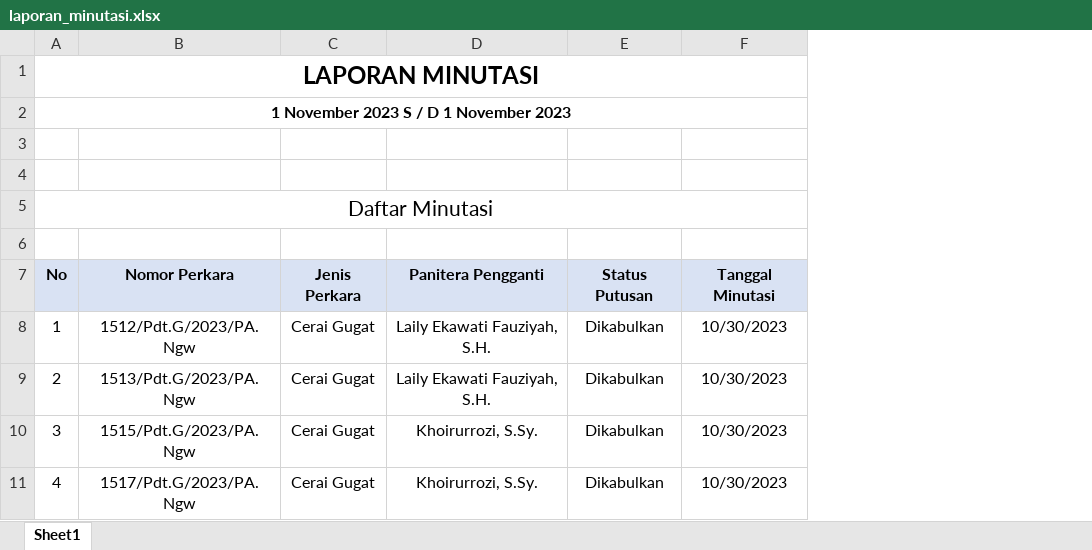
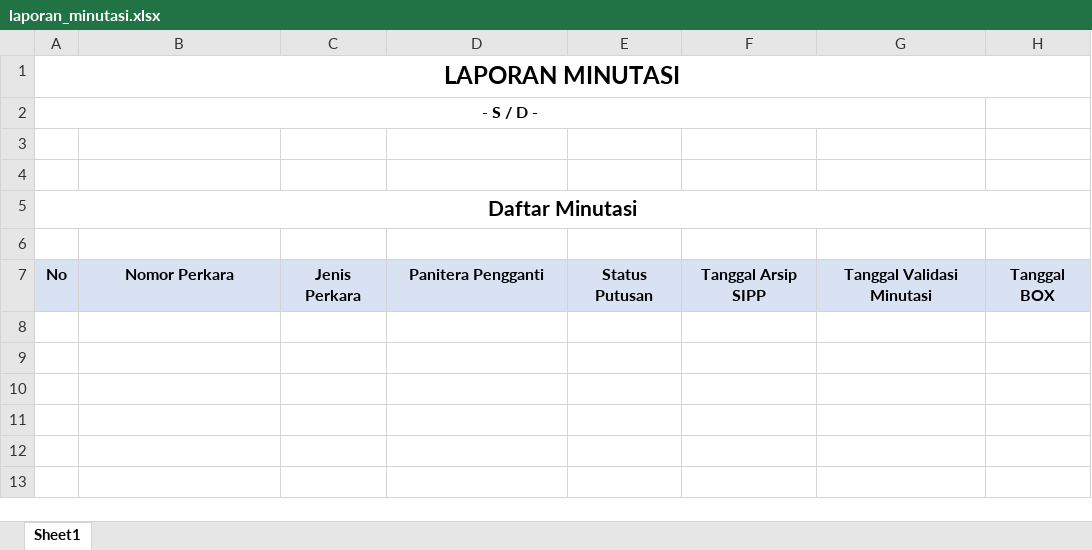
Before and after one commit to helmizaki/earsip, an Excel workbook: template/laporan/laporan_minutasi.xlsx, sheet Sheet1, drawn as a sheet; values as stored, in another font and other column widths than the file's, no borders; removed rows and columns are numbered as before the commit, all else as after; the diff names each change by its address in the sheet, - before the commit and + after, or states it on an @@ line.

```diff
--- a/template/laporan/laporan_minutasi.xlsx (sheet Sheet1)
+++ b/template/laporan/laporan_minutasi.xlsx (sheet Sheet1)
-column F, row 7: Tanggal Minutasi
+column F, row 7: Tanggal Arsip SIPP
+column G, row 7: Tanggal Validasi Minutasi
+column H, row 7: Tanggal BOX
-A2: 1 November 2023 S / D 1 November 2023
+A2: - S / D -
-A5 bold: off
+A5 bold: on
-row 8: 1 | 1512/Pdt.G/2023/PA.Ngw | Cerai Gugat | Laily Ekawati Fauziyah, S.H. | Dikabulkan | 10/30/2023
-row 9: 2 | 1513/Pdt.G/2023/PA.Ngw | Cerai Gugat | Laily Ekawati Fauziyah, S.H. | Dikabulkan | 10/30/2023
-row 10: 3 | 1515/Pdt.G/2023/PA.Ngw | Cerai Gugat | Khoirurrozi, S.Sy. | Dikabulkan | 10/30/2023
-row 11: 4 | 1517/Pdt.G/2023/PA.Ngw | Cerai Gugat | Khoirurrozi, S.Sy. | Dikabulkan | 10/30/2023
```
Also changed, not shown: template/Laporan Arsip Bulanan.xlsx, template/hasil.xlsx, 27 other files.
